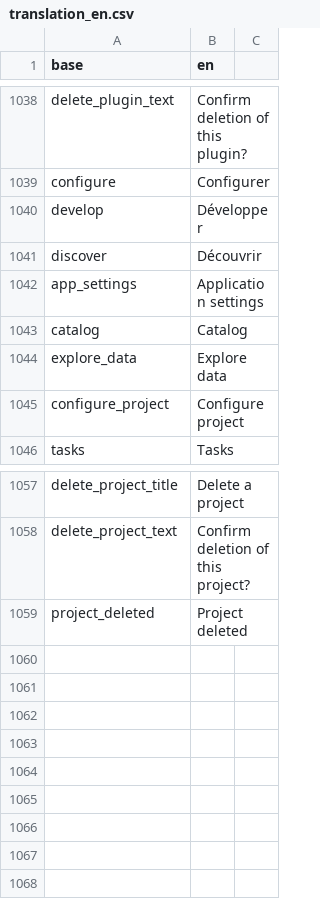
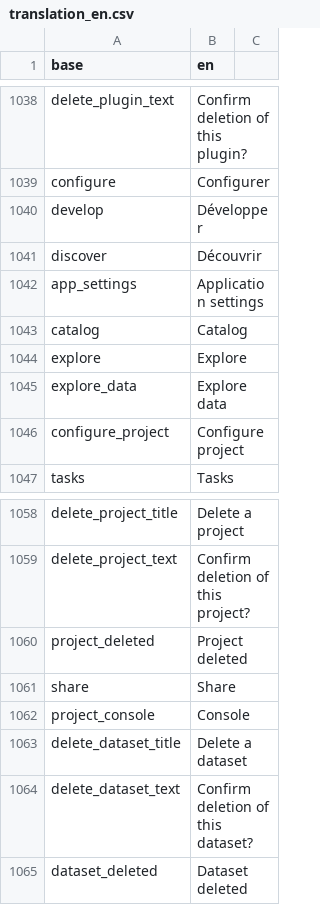
Before and after one commit to BorisDelange/LinkR, a CSV file: inst/translations/translation_en.csv, drawn as a sheet; only a part is shown, gaps mark what is left out; the diff names each change by its address in the sheet, - before the commit and + after, or states it on an @@ line.

```diff
--- a/inst/translations/translation_en.csv
+++ b/inst/translations/translation_en.csv
+row 1044: explore | Explore
+row 1061: share | Share
+row 1062: project_console | Console
+row 1063: delete_dataset_title | Delete a dataset
+row 1064: delete_dataset_text | Confirm deletion of this dataset?
+row 1065: dataset_deleted | Dataset deleted
```
Also changed, not shown: inst/translations/translation_fr.csv, 12 other files.
